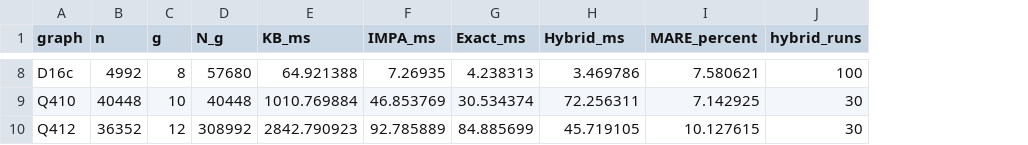
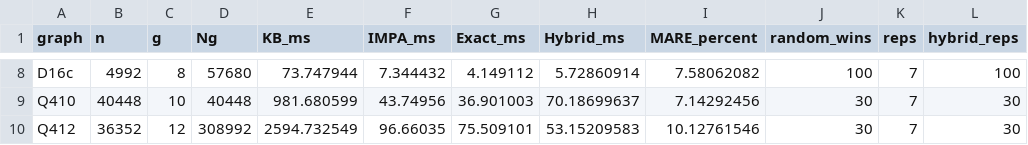
Before and after one commit to aarashahadiacademic-1/short-cycle-counting-in-Tanner-graphs, a CSV file: FINAL_TABLE.csv, drawn as a sheet; only a part is shown, gaps mark what is left out; addresses are those after the commit; the diff covers the shown part only; the diff names each change by its address in the sheet, - before the commit and + after, or states it on an @@ line.

Commit message:
Replace results with freshly rerun final single-core comparison after exact-kernel optimization

```diff
--- a/FINAL_TABLE.csv
+++ b/FINAL_TABLE.csv
+column J (random_wins), rows 8-10: 100 | 30 | 30
+column K (reps), rows 8-10: all 7
-D1: N_g
+D1: Ng
-L1: hybrid_runs
+L1: hybrid_reps
-E8 (KB_ms): 64.921388
+E8 (KB_ms): 73.747944
-F8 (IMPA_ms): 7.26935
+F8 (IMPA_ms): 7.344432
-G8 (Exact_ms): 4.238313
+G8 (Exact_ms): 4.149112
-H8 (Hybrid_ms): 3.469786
+H8 (Hybrid_ms): 5.72860914
-I8 (MARE_percent): 7.580621
+I8 (MARE_percent): 7.58062082
-E9 (KB_ms): 1010.769884
+E9 (KB_ms): 981.680599
-F9 (IMPA_ms): 46.853769
+F9 (IMPA_ms): 43.74956
-G9 (Exact_ms): 30.534374
+G9 (Exact_ms): 36.901003
-H9 (Hybrid_ms): 72.256311
+H9 (Hybrid_ms): 70.18699637
-I9 (MARE_percent): 7.142925
+I9 (MARE_percent): 7.14292456
-E10 (KB_ms): 2842.790923
+E10 (KB_ms): 2594.732549
-F10 (IMPA_ms): 92.785889
+F10 (IMPA_ms): 96.66035
-G10 (Exact_ms): 84.885699
+G10 (Exact_ms): 75.509101
-H10 (Hybrid_ms): 45.719105
+H10 (Hybrid_ms): 53.15209583
-I10 (MARE_percent): 10.127615
+I10 (MARE_percent): 10.12761546
```
Also changed, not shown: 28 edited cells elsewhere in this file.
